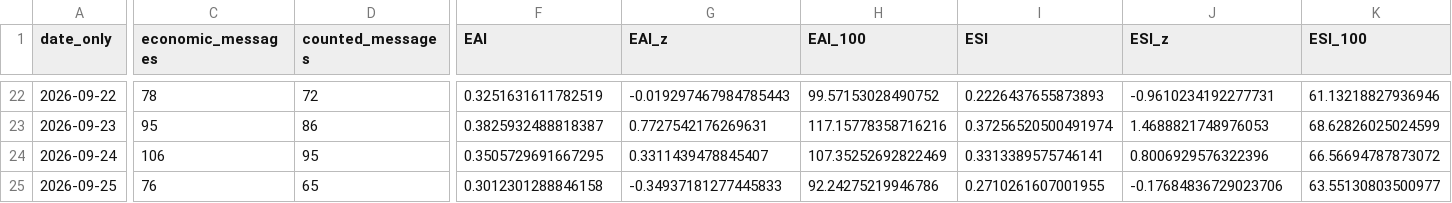
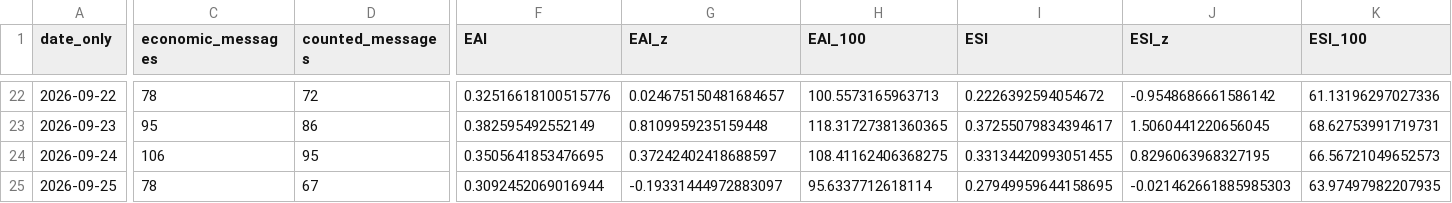
Before and after one commit to ArtikovSh/uz_economic_index, a CSV file: data/daily_index.csv, drawn as a sheet; only a part is shown, gaps mark what is left out; the diff covers the shown part only; the diff names each change by its address in the sheet, - before the commit and + after, or states it on an @@ line.

```diff
--- a/data/daily_index.csv
+++ b/data/daily_index.csv
-F22 (EAI): 0.3251631611782519
+F22 (EAI): 0.32516618100515776
-G22 (EAI_z): -0.019297467984785443
+G22 (EAI_z): 0.024675150481684657
-H22 (EAI_100): 99.57153028490752
+H22 (EAI_100): 100.5573165963713
-I22 (ESI): 0.2226437655873893
+I22 (ESI): 0.2226392594054672
-J22 (ESI_z): -0.9610234192277731
+J22 (ESI_z): -0.9548686661586142
-K22 (ESI_100): 61.13218827936946
+K22 (ESI_100): 61.13196297027336
-F23 (EAI): 0.3825932488818387
+F23 (EAI): 0.382595492552149
-G23 (EAI_z): 0.7727542176269631
+G23 (EAI_z): 0.8109959235159448
-H23 (EAI_100): 117.15778358716216
+H23 (EAI_100): 118.31727381360365
-I23 (ESI): 0.37256520500491974
+I23 (ESI): 0.37255079834394617
-J23 (ESI_z): 1.4688821748976053
+J23 (ESI_z): 1.5060441220656045
-K23 (ESI_100): 68.62826025024599
+K23 (ESI_100): 68.62753991719731
-F24 (EAI): 0.3505729691667295
+F24 (EAI): 0.3505641853476695
-G24 (EAI_z): 0.3311439478845407
+G24 (EAI_z): 0.37242402418688597
-H24 (EAI_100): 107.35252692822469
+H24 (EAI_100): 108.41162406368275
-I24 (ESI): 0.3313389575746141
+I24 (ESI): 0.33134420993051455
-J24 (ESI_z): 0.8006929576322396
+J24 (ESI_z): 0.8296063968327195
-K24 (ESI_100): 66.56694787873072
+K24 (ESI_100): 66.56721049652573
-C25 (economic_messages): 76
+C25 (economic_messages): 78
-D25 (counted_messages): 65
+D25 (counted_messages): 67
-F25 (EAI): 0.3012301288846158
+F25 (EAI): 0.3092452069016944
-G25 (EAI_z): -0.34937181277445833
+G25 (EAI_z): -0.19331444972883097
-H25 (EAI_100): 92.24275219946786
+H25 (EAI_100): 95.6337712618114
-I25 (ESI): 0.2710261607001955
+I25 (ESI): 0.27949959644158695
-J25 (ESI_z): -0.17684836729023706
+J25 (ESI_z): -0.021462661885985303
-K25 (ESI_100): 63.55130803500977
+K25 (ESI_100): 63.97497982207935
```
Also changed, not shown: 1 added row and 130 edited cells elsewhere in this file, data/llm_labels.csv, 2 other files.
